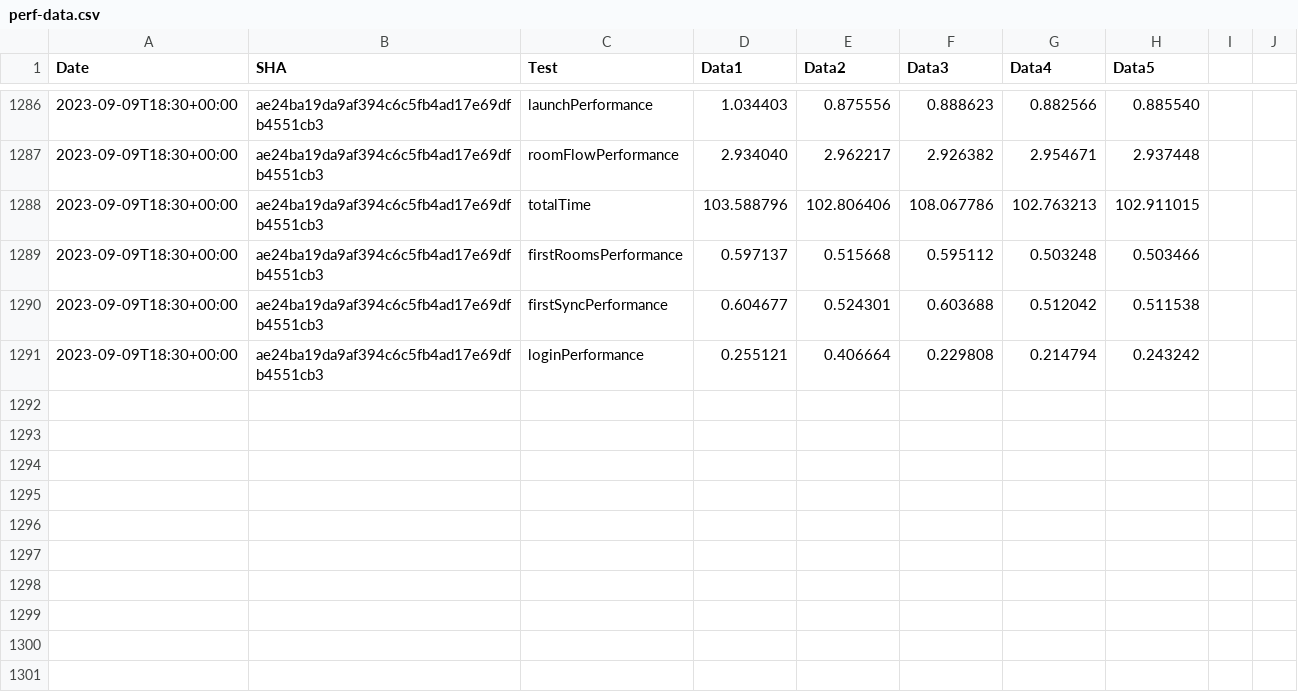
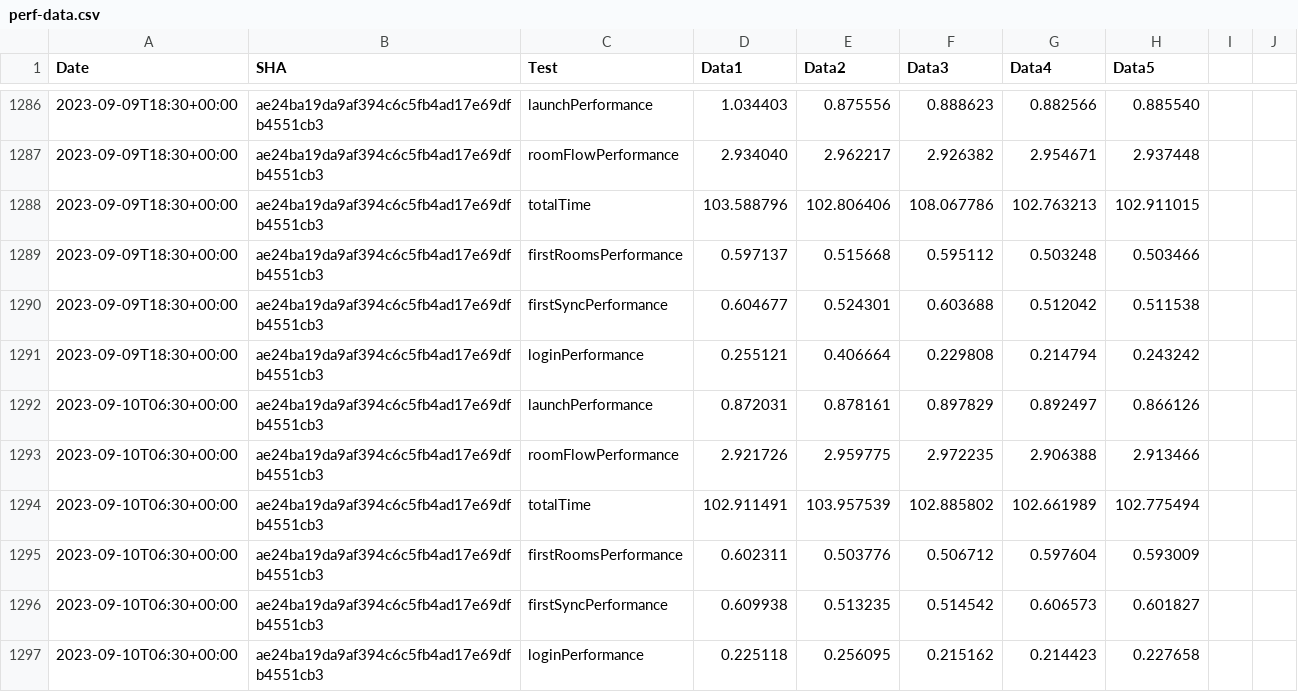
Before and after one commit to zyfra-hub/talks-ios, a CSV file: performance/perf-data.csv, drawn as a sheet; only a part is shown, gaps mark what is left out; the diff names each change by its address in the sheet, - before the commit and + after, or states it on an @@ line.

Commit message:
Results for ae24ba19da9af394c6c5fb4ad17e69dfb4551cb3

```diff
--- a/performance/perf-data.csv
+++ b/performance/perf-data.csv
+row 1292: 2023-09-10T06:30+00:00 | ae24ba19da9af394c6c5fb4ad17e69dfb4551cb3 | launchPerformance | 0.872031 | 0.878161 | 0.897829 | 0.892497 | 0.866126
+row 1293: 2023-09-10T06:30+00:00 | ae24ba19da9af394c6c5fb4ad17e69dfb4551cb3 | roomFlowPerformance | 2.921726 | 2.959775 | 2.972235 | 2.906388 | 2.913466
+row 1294: 2023-09-10T06:30+00:00 | ae24ba19da9af394c6c5fb4ad17e69dfb4551cb3 | totalTime | 102.911491 | 103.957539 | 102.885802 | 102.661989 | 102.775494
+row 1295: 2023-09-10T06:30+00:00 | ae24ba19da9af394c6c5fb4ad17e69dfb4551cb3 | firstRoomsPerformance | 0.602311 | 0.503776 | 0.506712 | 0.597604 | 0.593009
+row 1296: 2023-09-10T06:30+00:00 | ae24ba19da9af394c6c5fb4ad17e69dfb4551cb3 | firstSyncPerformance | 0.609938 | 0.513235 | 0.514542 | 0.606573 | 0.601827
+row 1297: 2023-09-10T06:30+00:00 | ae24ba19da9af394c6c5fb4ad17e69dfb4551cb3 | loginPerformance | 0.225118 | 0.256095 | 0.215162 | 0.214423 | 0.227658
```
